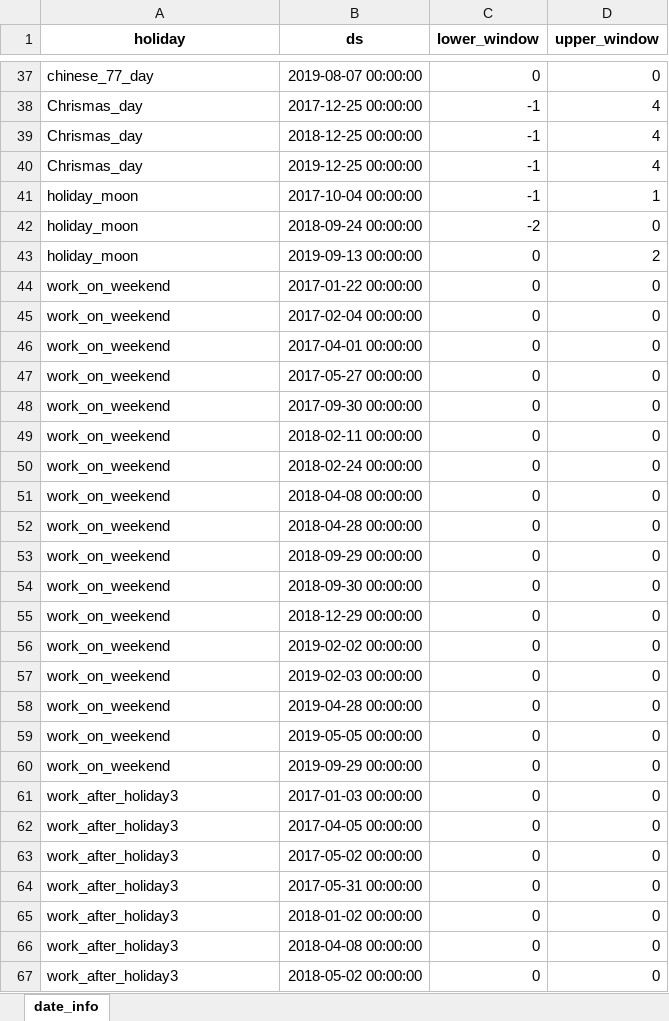
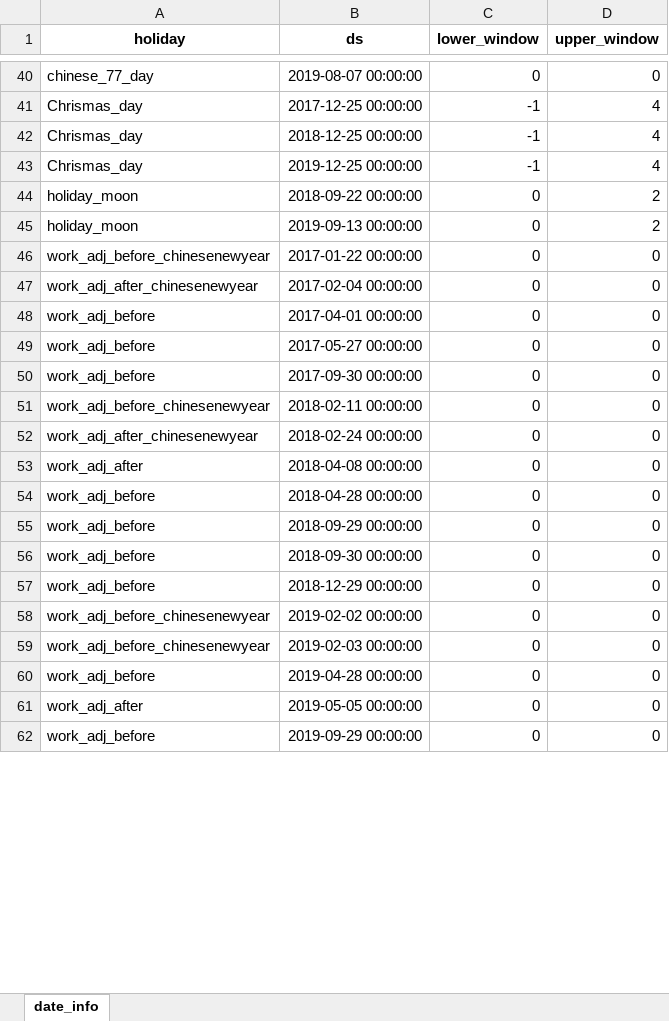
Before and after one commit to trrduke/python_open, an Excel workbook: prophet/holiday.xlsx, sheet date_info, drawn as a sheet; only a part is shown, gaps mark what is left out; values as stored, in another font and other column widths than the file's, no borders; removed rows and columns are numbered as before the commit, all else as after; the diff covers the shown part only; the diff names each change by its address in the sheet, - before the commit and + after, or states it on an @@ line.

Commit message:
更新holiday

```diff
--- a/prophet/holiday.xlsx (sheet date_info)
+++ b/prophet/holiday.xlsx (sheet date_info)
-row 41: holiday_moon | 2017-10-04 00:00:00 | -1 | 1
-B44 (ds): 2018-09-24 00:00:00
+B44 (ds): 2018-09-22 00:00:00
-C44 (lower_window): -2
+C44 (lower_window): 0
-D44 (upper_window): 0
+D44 (upper_window): 2
-A46 (holiday): work_on_weekend
+A46 (holiday): work_adj_before_chinesenewyear
-A47 (holiday): work_on_weekend
+A47 (holiday): work_adj_after_chinesenewyear
-A48:A50 (holiday): work_on_weekend
+A48:A50 (holiday): work_adj_before
-A51 (holiday): work_on_weekend
+A51 (holiday): work_adj_before_chinesenewyear
-A52 (holiday): work_on_weekend
+A52 (holiday): work_adj_after_chinesenewyear
-A53 (holiday): work_on_weekend
+A53 (holiday): work_adj_after
-A54:A57 (holiday): work_on_weekend
+A54:A57 (holiday): work_adj_before
-A58:A59 (holiday): work_on_weekend
+A58:A59 (holiday): work_adj_before_chinesenewyear
-A60 (holiday): work_on_weekend
+A60 (holiday): work_adj_before
-A61 (holiday): work_on_weekend
+A61 (holiday): work_adj_after
-A62 (holiday): work_on_weekend
+A62 (holiday): work_adj_before
-row 61: work_after_holiday3 | 2017-01-03 00:00:00 | 0 | 0
-row 62: work_after_holiday3 | 2017-04-05 00:00:00 | 0 | 0
-row 63: work_after_holiday3 | 2017-05-02 00:00:00 | 0 | 0
-row 64: work_after_holiday3 | 2017-05-31 00:00:00 | 0 | 0
-row 65: work_after_holiday3 | 2018-01-02 00:00:00 | 0 | 0
-row 66: work_after_holiday3 | 2018-04-08 00:00:00 | 0 | 0
-row 67: work_after_holiday3 | 2018-05-02 00:00:00 | 0 | 0
```
Also changed, not shown: 6 added rows, 6 removed rows and 39 edited cells elsewhere in this sheet.
